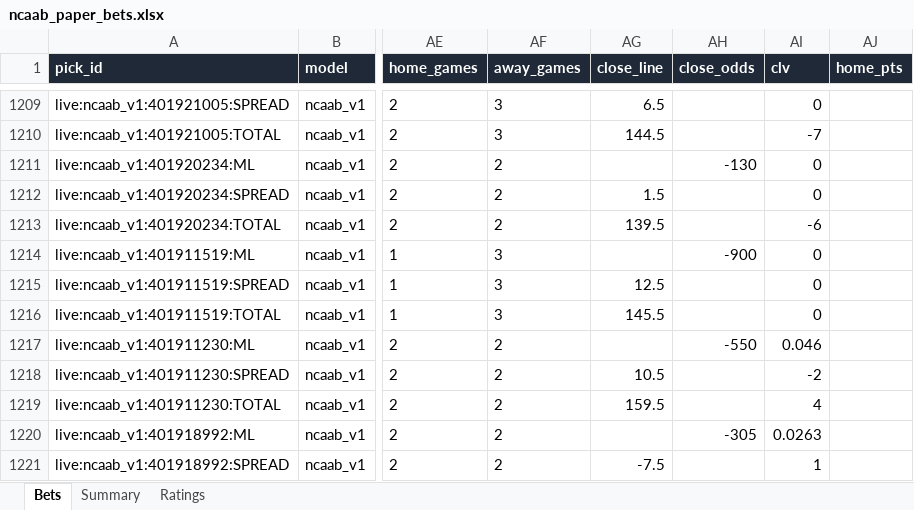
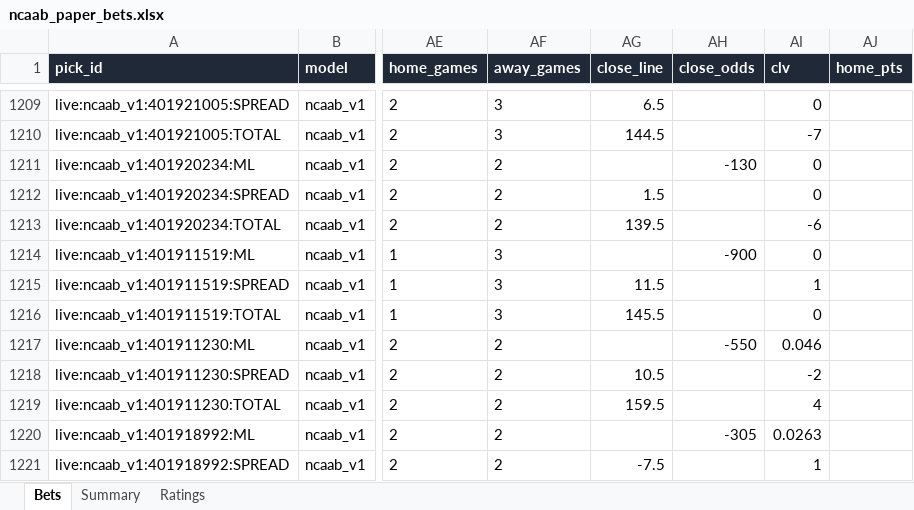
Before and after one commit to colebeasley10-glitch/pm-edge, an Excel workbook: ncaab_grader/data/ncaab_paper_bets.xlsx, sheet Bets, drawn as a sheet; only a part is shown, gaps mark what is left out; values as stored, in another font and other column widths than the file's, no borders; the diff names each change by its address in the sheet, - before the commit and + after, or states it on an @@ line.

Commit message:
NCAAB model round [skip ci]

```diff
--- a/ncaab_grader/data/ncaab_paper_bets.xlsx (sheet Bets)
+++ b/ncaab_grader/data/ncaab_paper_bets.xlsx (sheet Bets)
-AG1215 (close_line): 12.5
+AG1215 (close_line): 11.5
-AI1215 (clv): 0
+AI1215 (clv): 1
```
Also changed, not shown: 3 other files.
